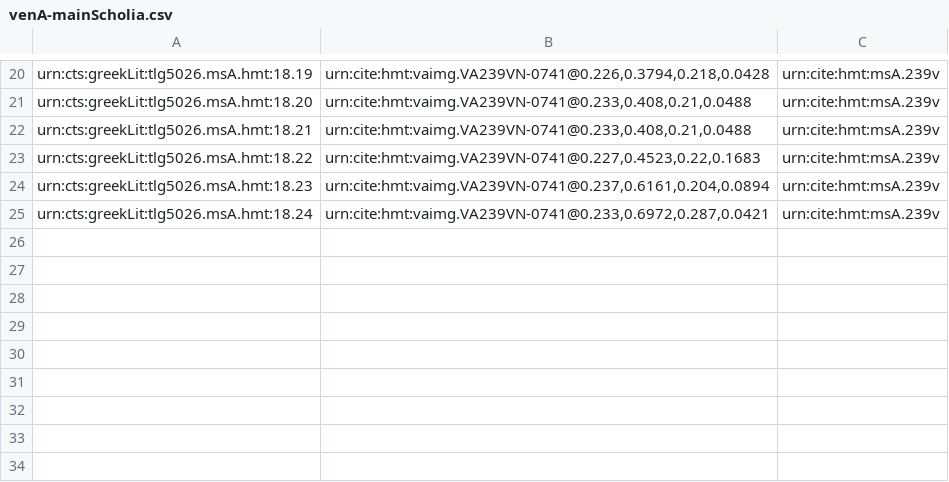
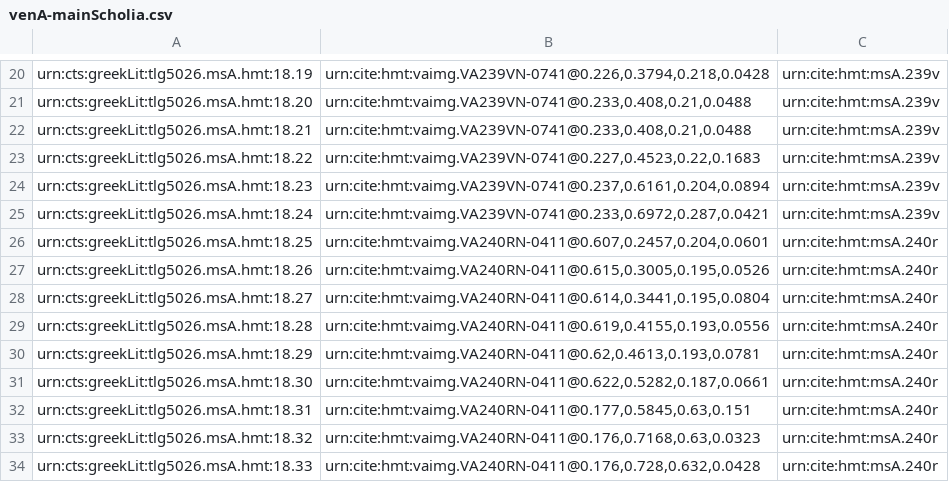
Before and after one commit to hmteditors/closed-hc-il18, a CSV file: venA/collections/venA-mainScholia.csv, drawn as a sheet; only a part is shown, gaps mark what is left out; the diff names each change by its address in the sheet, - before the commit and + after, or states it on an @@ line.

Commit message:
Update venA-mainScholia.csv
indexed scholia on 240r

```diff
--- a/venA/collections/venA-mainScholia.csv
+++ b/venA/collections/venA-mainScholia.csv
+row 26: urn:cts:greekLit:tlg5026.msA.hmt:18.25 | urn:cite:hmt:vaimg.VA240RN-0411@0.607,0.2457,0.204,0.0601 | urn:cite:hmt:msA.240r
+row 27: urn:cts:greekLit:tlg5026.msA.hmt:18.26 | urn:cite:hmt:vaimg.VA240RN-0411@0.615,0.3005,0.195,0.0526 | urn:cite:hmt:msA.240r
+row 28: urn:cts:greekLit:tlg5026.msA.hmt:18.27 | urn:cite:hmt:vaimg.VA240RN-0411@0.614,0.3441,0.195,0.0804 | urn:cite:hmt:msA.240r
+row 29: urn:cts:greekLit:tlg5026.msA.hmt:18.28 | urn:cite:hmt:vaimg.VA240RN-0411@0.619,0.4155,0.193,0.0556 | urn:cite:hmt:msA.240r
+row 30: urn:cts:greekLit:tlg5026.msA.hmt:18.29 | urn:cite:hmt:vaimg.VA240RN-0411@0.62,0.4613,0.193,0.0781 | urn:cite:hmt:msA.240r
+row 31: urn:cts:greekLit:tlg5026.msA.hmt:18.30 | urn:cite:hmt:vaimg.VA240RN-0411@0.622,0.5282,0.187,0.0661 | urn:cite:hmt:msA.240r
+row 32: urn:cts:greekLit:tlg5026.msA.hmt:18.31 | urn:cite:hmt:vaimg.VA240RN-0411@0.177,0.5845,0.63,0.151 | urn:cite:hmt:msA.240r
+row 33: urn:cts:greekLit:tlg5026.msA.hmt:18.32 | urn:cite:hmt:vaimg.VA240RN-0411@0.176,0.7168,0.63,0.0323 | urn:cite:hmt:msA.240r
+row 34: urn:cts:greekLit:tlg5026.msA.hmt:18.33 | urn:cite:hmt:vaimg.VA240RN-0411@0.176,0.728,0.632,0.0428 | urn:cite:hmt:msA.240r
```
